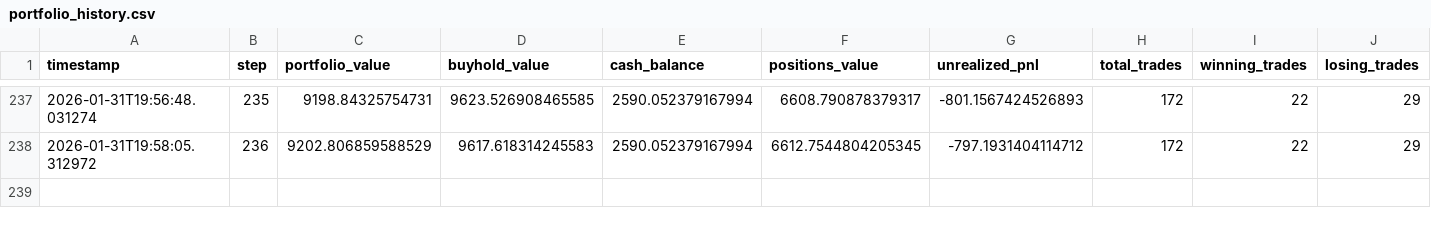
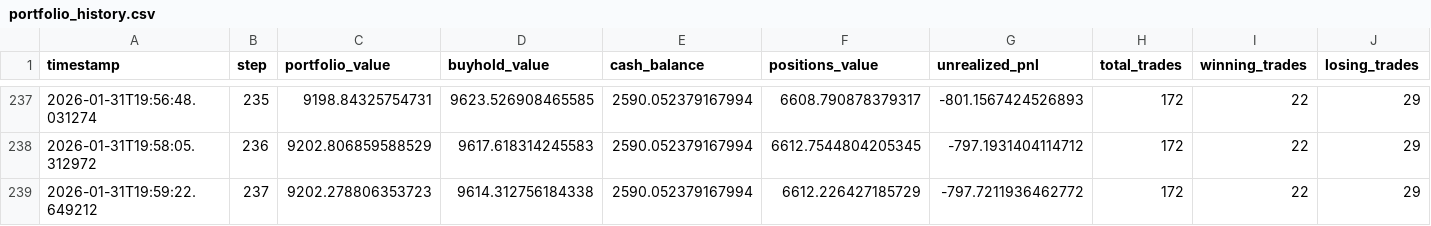
Before and after one commit to evolutis-ai/evolutis, a CSV file: data/live/portfolio_history.csv, drawn as a sheet; only a part is shown, gaps mark what is left out.

Commit message:
Update live paper trading data (2026-01-31 19:59)
Session: 20260131_145122

```diff
--- a/data/live/portfolio_history.csv
+++ b/data/live/portfolio_history.csv
@@ -238 +238,2 @@ timestamp,step,portfolio_value,buyhold_value,cash_balance,positions_value,unreal
 2026-01-31T19:58:05.312972,236,9202.806859588529,9617.618314245583,2590.052379167994,6612.7544804205345,-797.1931404114712,172,22,29
+2026-01-31T19:59:22.649212,237,9202.278806353723,9614.312756184338,2590.052379167994,6612.226427185729,-797.7211936462772,172,22,29
```
Also changed, not shown: 2 other files.
